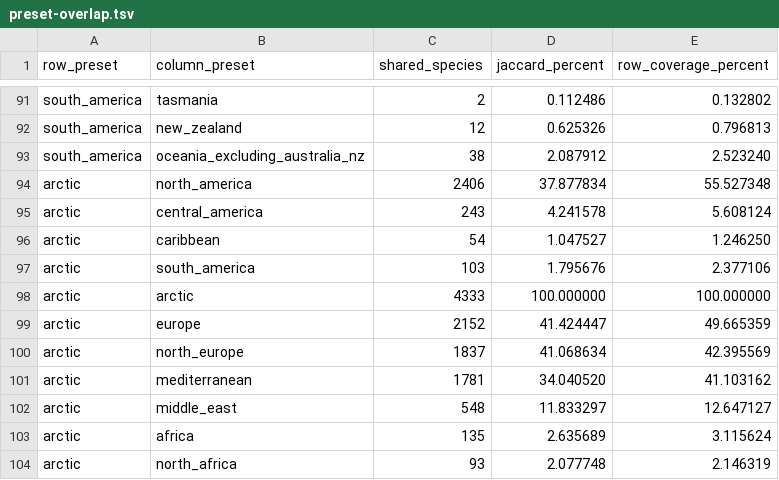
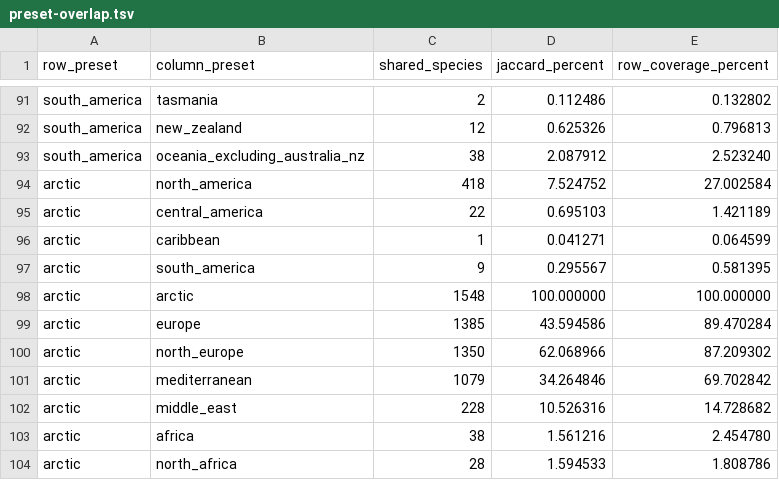
Before and after one commit to asgersvenning/mini_trainer, a TSV file: docs/assets/preset-overlap.tsv, drawn as a sheet; only a part is shown, gaps mark what is left out; the diff covers the shown part only.

Commit message:
release: define Arctic preset by latitude at least 60 north

```diff
--- a/docs/assets/preset-overlap.tsv
+++ b/docs/assets/preset-overlap.tsv
@@ -93,12 +93,12 @@ south_america	new_zealand	12	0.625326	0.796813
 south_america	oceania_excluding_australia_nz	38	2.087912	2.523240
-arctic	north_america	2406	37.877834	55.527348
-arctic	central_america	243	4.241578	5.608124
-arctic	caribbean	54	1.047527	1.246250
-arctic	south_america	103	1.795676	2.377106
-arctic	arctic	4333	100.000000	100.000000
-arctic	europe	2152	41.424447	49.665359
-arctic	north_europe	1837	41.068634	42.395569
-arctic	mediterranean	1781	34.040520	41.103162
-arctic	middle_east	548	11.833297	12.647127
-arctic	africa	135	2.635689	3.115624
-arctic	north_africa	93	2.077748	2.146319
+arctic	north_america	418	7.524752	27.002584
+arctic	central_america	22	0.695103	1.421189
+arctic	caribbean	1	0.041271	0.064599
+arctic	south_america	9	0.295567	0.581395
+arctic	arctic	1548	100.000000	100.000000
+arctic	europe	1385	43.594586	89.470284
+arctic	north_europe	1350	62.068966	87.209302
+arctic	mediterranean	1079	34.264846	69.702842
+arctic	middle_east	228	10.526316	14.728682
+arctic	africa	38	1.561216	2.454780
+arctic	north_africa	28	1.594533	1.808786
```
Also changed, not shown: 102 edited cells elsewhere in this file, 7 other files.
